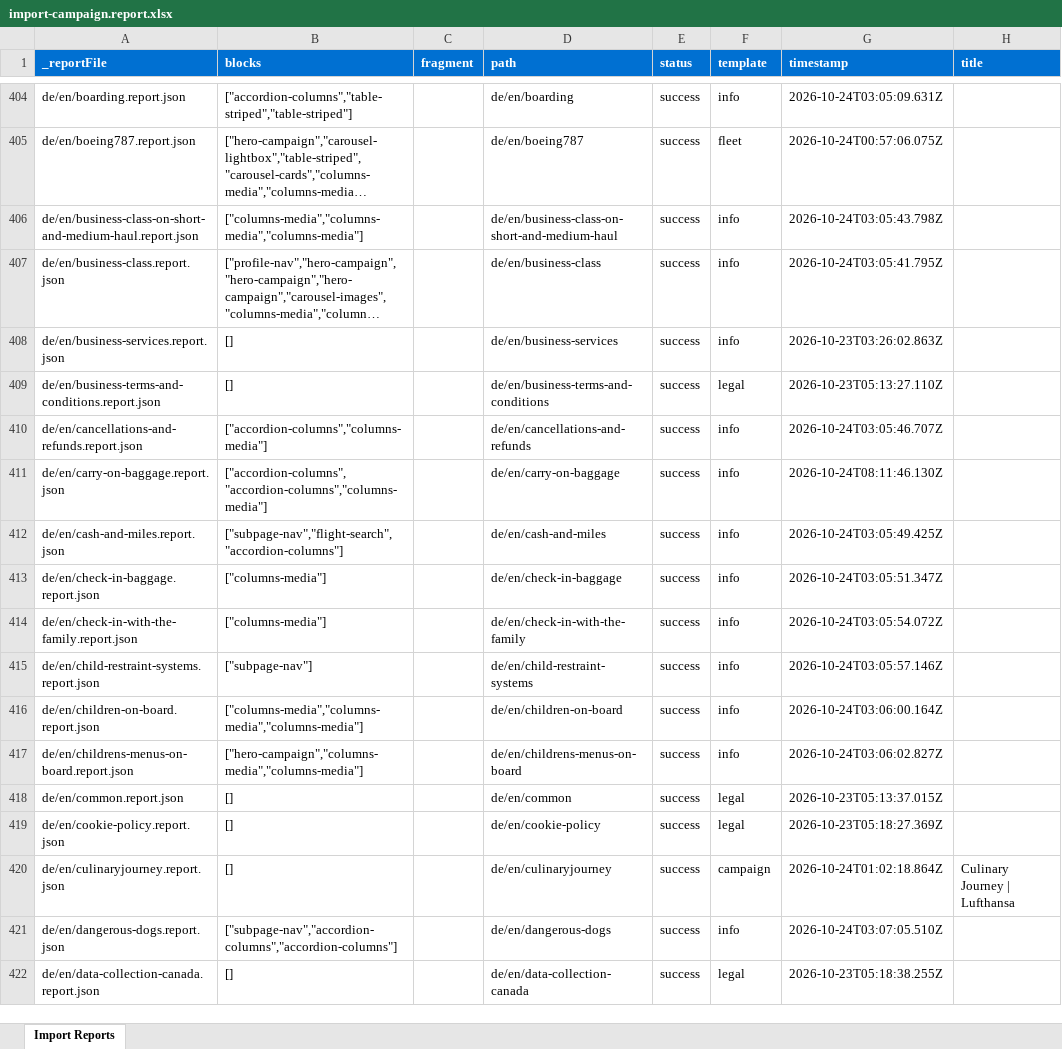
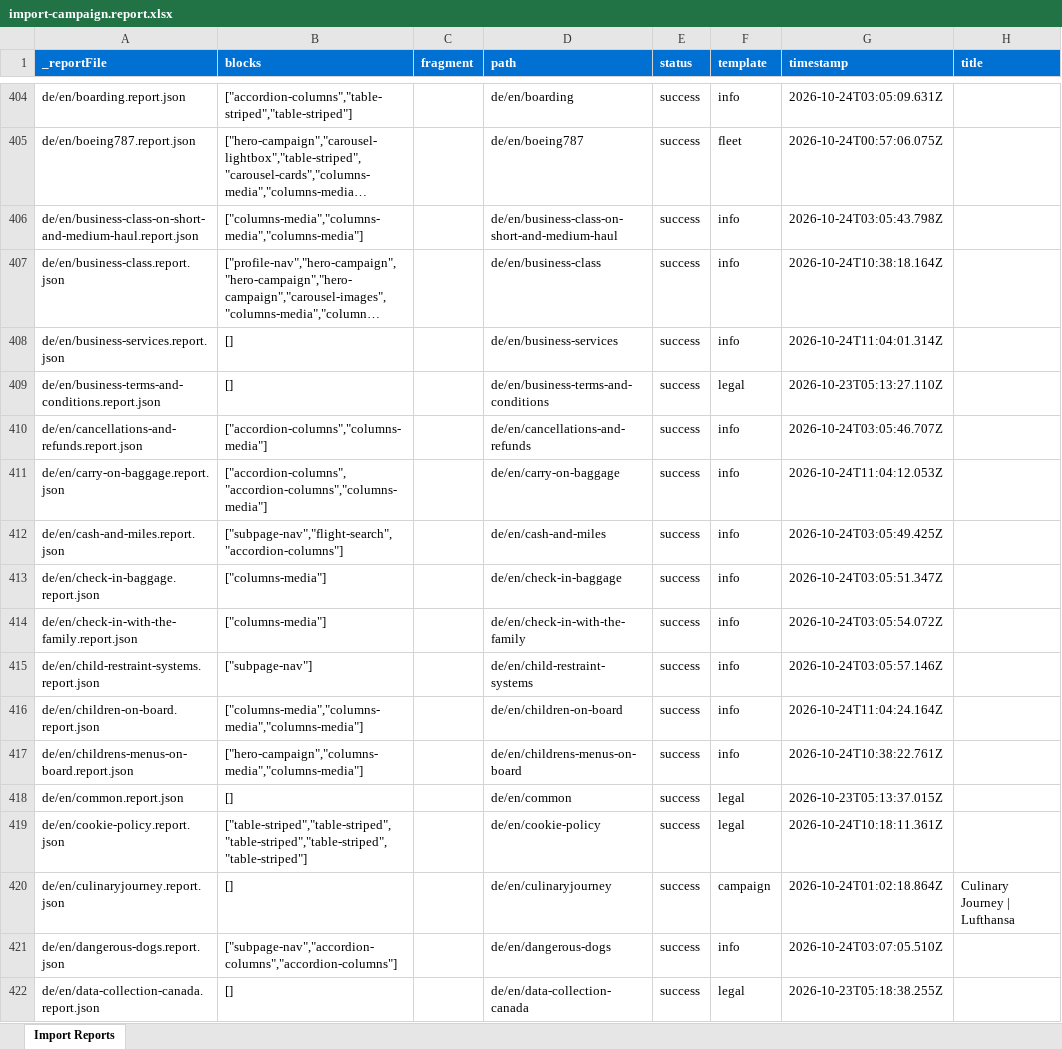
Before and after one commit to moved-permanently/lh-com, an Excel workbook: tools/importer/reports/import-campaign.report.xlsx, sheet Import Reports, drawn as a sheet; only a part is shown, gaps mark what is left out; long unchanged cells end in …; values as stored, in another font and other column widths than the file's, no borders; the diff covers the shown part only; the diff names each change by its address in the sheet, - before the commit and + after, or states it on an @@ line.

```diff
--- a/tools/importer/reports/import-campaign.report.xlsx (sheet Import Reports)
+++ b/tools/importer/reports/import-campaign.report.xlsx (sheet Import Reports)
-G407 (timestamp): 2026-10-24T03:05:41.795Z
+G407 (timestamp): 2026-10-24T10:38:18.164Z
-G408 (timestamp): 2026-10-23T03:26:02.863Z
+G408 (timestamp): 2026-10-24T11:04:01.314Z
-G411 (timestamp): 2026-10-24T08:11:46.130Z
+G411 (timestamp): 2026-10-24T11:04:12.053Z
-G416 (timestamp): 2026-10-24T03:06:00.164Z
+G416 (timestamp): 2026-10-24T11:04:24.164Z
-G417 (timestamp): 2026-10-24T03:06:02.827Z
+G417 (timestamp): 2026-10-24T10:38:22.761Z
-B419 (blocks): []
+B419 (blocks): ["table-striped","table-striped","table-striped","table-striped","table-striped"]
-G419 (timestamp): 2026-10-23T05:18:27.369Z
+G419 (timestamp): 2026-10-24T10:18:11.361Z
```
Also changed, not shown: 30 added rows and 438 edited cells elsewhere in this sheet, tools/importer/reports/import-homepage.report.xlsx, tools/importer/reports/import-nav.report.xlsx, 15 other files.
